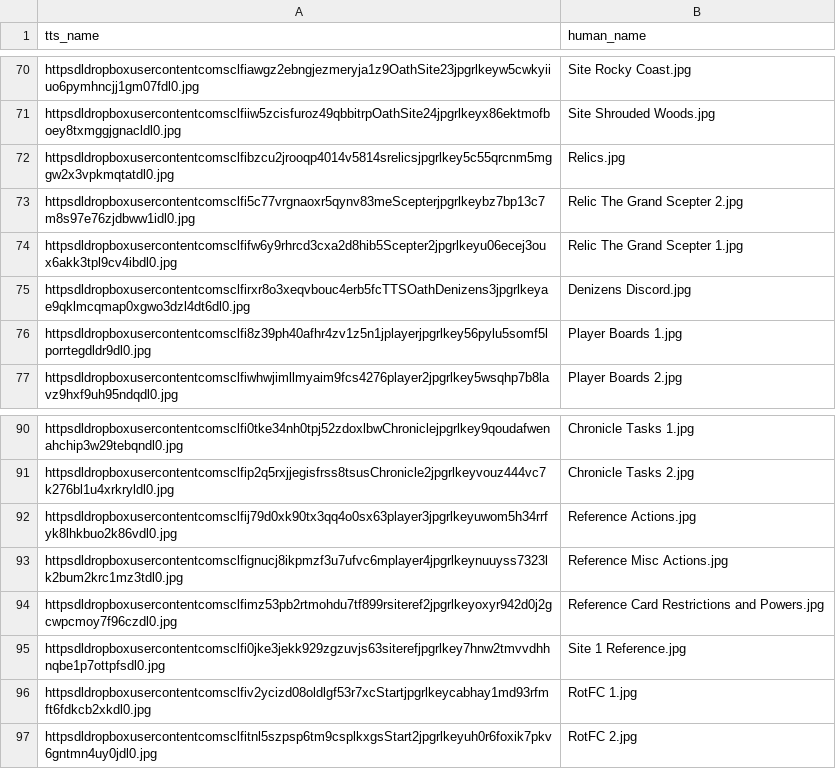
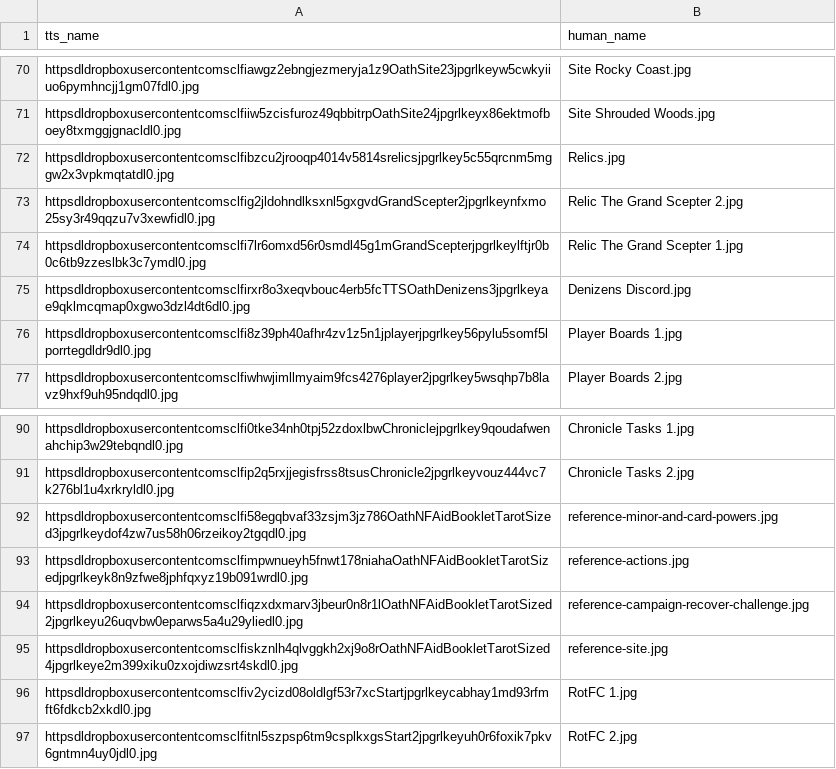
Before and after one commit to dcmorse/oath-new-foundations-print-n-play, a CSV file: names.csv, drawn as a sheet; only a part is shown, gaps mark what is left out.

Commit message:
revert to tts-scraped reference cards - now with correct images, new upstream grand scepter

```diff
--- a/names.csv
+++ b/names.csv
@@ -72,4 +72,4 @@ httpsdldropboxusercontentcomsclfiiw5zcisfuroz49qbbitrpOathSite24jpgrlkeyx86ektmo
 httpsdldropboxusercontentcomsclfibzcu2jrooqp4014v5814srelicsjpgrlkey5c55qrcnm5mggw2x3vpkmqtatdl0.jpg,Relics.jpg
-httpsdldropboxusercontentcomsclfi5c77vrgnaoxr5qynv83meScepterjpgrlkeybz7bp13c7m8s97e76zjdbww1idl0.jpg,Relic The Grand Scepter 2.jpg
-httpsdldropboxusercontentcomsclfifw6y9rhrcd3cxa2d8hib5Scepter2jpgrlkeyu06ecej3oux6akk3tpl9cv4ibdl0.jpg,Relic The Grand Scepter 1.jpg
+httpsdldropboxusercontentcomsclfig2jldohndlksxnl5gxgvdGrandScepter2jpgrlkeynfxmo25sy3r49qqzu7v3xewfidl0.jpg,Relic The Grand Scepter 2.jpg
+httpsdldropboxusercontentcomsclfi7lr6omxd56r0smdl45g1mGrandScepterjpgrlkeylftjr0b0c6tb9zzeslbk3c7ymdl0.jpg,Relic The Grand Scepter 1.jpg
 httpsdldropboxusercontentcomsclfirxr8o3xeqvbouc4erb5fcTTSOathDenizens3jpgrlkeyae9qklmcqmap0xgwo3dzl4dt6dl0.jpg,Denizens Discord.jpg
@@ -91,6 +91,6 @@ httpsdldropboxusercontentcomsclfi0tke34nh0tpj52zdoxlbwChroniclejpgrlkey9qoudafwe
 httpsdldropboxusercontentcomsclfip2q5rxjjegisfrss8tsusChronicle2jpgrlkeyvouz444vc7k276bl1u4xrkryldl0.jpg,Chronicle Tasks 2.jpg
-httpsdldropboxusercontentcomsclfij79d0xk90tx3qq4o0sx63player3jpgrlkeyuwom5h34rrfyk8lhkbuo2k86vdl0.jpg,Reference Actions.jpg
-httpsdldropboxusercontentcomsclfignucj8ikpmzf3u7ufvc6mplayer4jpgrlkeynuuyss7323lk2bum2krc1mz3tdl0.jpg,Reference Misc Actions.jpg
-httpsdldropboxusercontentcomsclfimz53pb2rtmohdu7tf899rsiteref2jpgrlkeyoxyr942d0j2gcwpcmoy7f96czdl0.jpg,Reference Card Restrictions and Powers.jpg
-httpsdldropboxusercontentcomsclfi0jke3jekk929zgzuvjs63siterefjpgrlkey7hnw2tmvvdhhnqbe1p7ottpfsdl0.jpg,Site 1 Reference.jpg
+httpsdldropboxusercontentcomsclfi58egqbvaf33zsjm3jz786OathNFAidBookletTarotSized3jpgrlkeydof4zw7us58h06rzeikoy2tgqdl0.jpg,reference-minor-and-card-powers.jpg
+httpsdldropboxusercontentcomsclfimpwnueyh5fnwt178niahaOathNFAidBookletTarotSizedjpgrlkeyk8n9zfwe8jphfqxyz19b091wrdl0.jpg,reference-actions.jpg
+httpsdldropboxusercontentcomsclfiqzxdxmarv3jbeur0n8r1lOathNFAidBookletTarotSized2jpgrlkeyu26uqvbw0eparws5a4u29yliedl0.jpg,reference-campaign-recover-challenge.jpg
+httpsdldropboxusercontentcomsclfiskznlh4qlvggkh2xj9o8rOathNFAidBookletTarotSized4jpgrlkeye2m399xiku0zxojdiwzsrt4skdl0.jpg,reference-site.jpg
 httpsdldropboxusercontentcomsclfiv2ycizd08oldlgf53r7xcStartjpgrlkeycabhay1md93rfmft6fdkcb2xkdl0.jpg,RotFC 1.jpg
```
Also changed, not shown: 3 other files.
